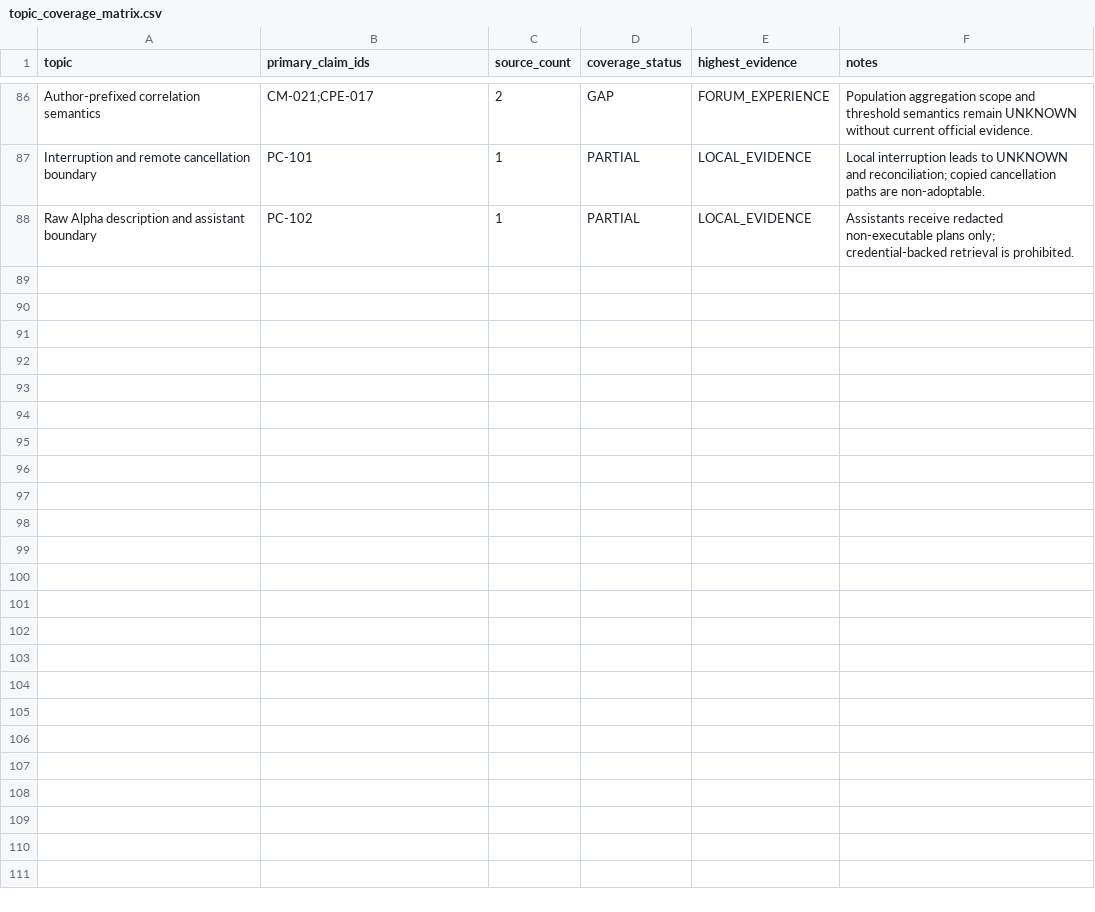
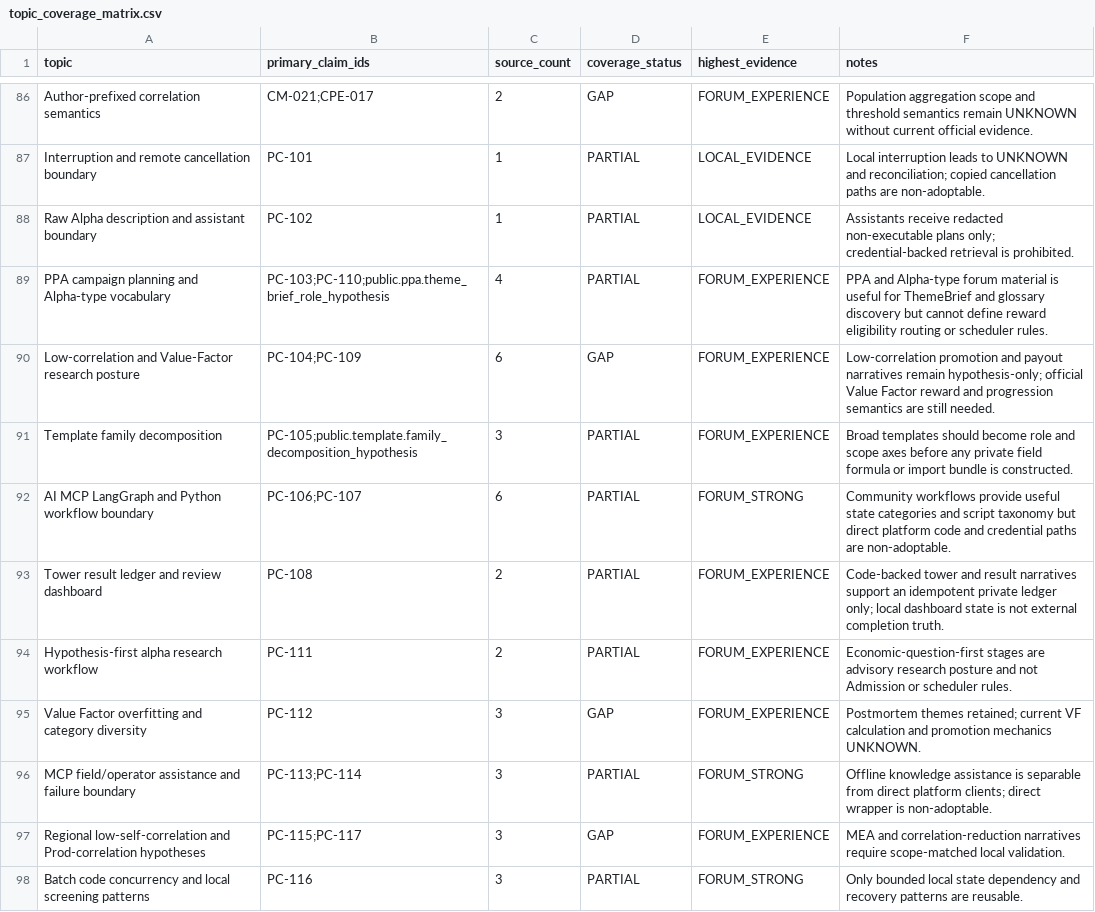
Before and after one commit to ssz960/wqc, a CSV file: topic_coverage_matrix.csv, drawn as a sheet; only a part is shown, gaps mark what is left out; the diff names each change by its address in the sheet, - before the commit and + after, or states it on an @@ line.

Commit message:
Expand consultant alpha practice knowledge assets

```diff
--- a/topic_coverage_matrix.csv
+++ b/topic_coverage_matrix.csv
+row 89: PPA campaign planning and Alpha-type vocabulary | PC-103;PC-110;public.ppa.theme_brief_role_hypothesis | 4 | PARTIAL | FORUM_EXPERIENCE | PPA and Alpha-type forum material is useful for ThemeBrief and glossary discovery but cannot define reward eligibility routing or scheduler rules.
+row 90: Low-correlation and Value-Factor research posture | PC-104;PC-109 | 6 | GAP | FORUM_EXPERIENCE | Low-correlation promotion and payout narratives remain hypothesis-only; official Value Factor reward and progression semantics are still needed.
+row 91: Template family decomposition | PC-105;public.template.family_decomposition_hypothesis | 3 | PARTIAL | FORUM_EXPERIENCE | Broad templates should become role and scope axes before any private field formula or import bundle is constructed.
+row 92: AI MCP LangGraph and Python workflow boundary | PC-106;PC-107 | 6 | PARTIAL | FORUM_STRONG | Community workflows provide useful state categories and script taxonomy but direct platform code and credential paths are non-adoptable.
+row 93: Tower result ledger and review dashboard | PC-108 | 2 | PARTIAL | FORUM_EXPERIENCE | Code-backed tower and result narratives support an idempotent private ledger only; local dashboard state is not external completion truth.
+row 94: Hypothesis-first alpha research workflow | PC-111 | 2 | PARTIAL | FORUM_EXPERIENCE | Economic-question-first stages are advisory research posture and not Admission or scheduler rules.
+row 95: Value Factor overfitting and category diversity | PC-112 | 3 | GAP | FORUM_EXPERIENCE | Postmortem themes retained; current VF calculation and promotion mechanics UNKNOWN.
+row 96: MCP field/operator assistance and failure boundary | PC-113;PC-114 | 3 | PARTIAL | FORUM_STRONG | Offline knowledge assistance is separable from direct platform clients; direct wrapper is non-adoptable.
+row 97: Regional low-self-correlation and Prod-correlation hypotheses | PC-115;PC-117 | 3 | GAP | FORUM_EXPERIENCE | MEA and correlation-reduction narratives require scope-matched local validation.
+row 98: Batch code concurrency and local screening patterns | PC-116 | 3 | PARTIAL | FORUM_STRONG | Only bounded local state dependency and recovery patterns are reusable.
```
Also changed, not shown: 6 other files.
